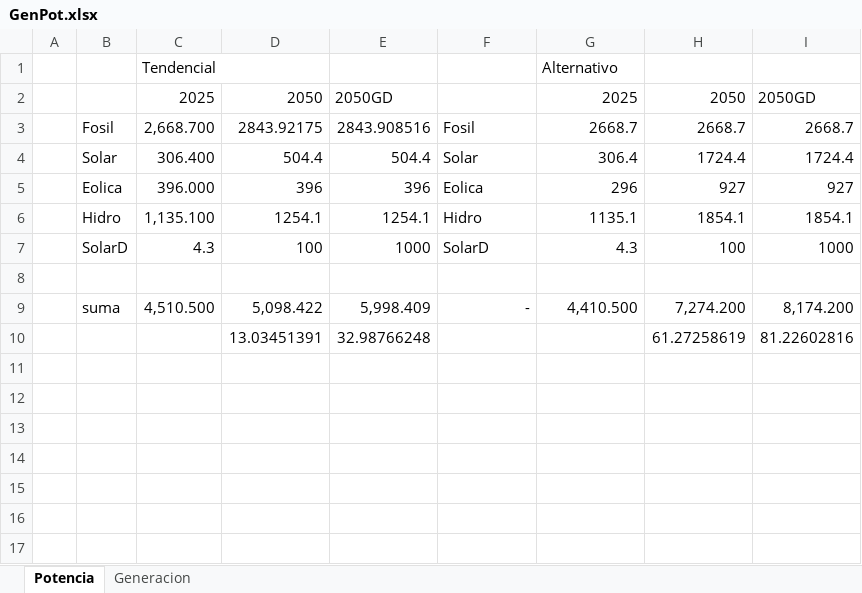
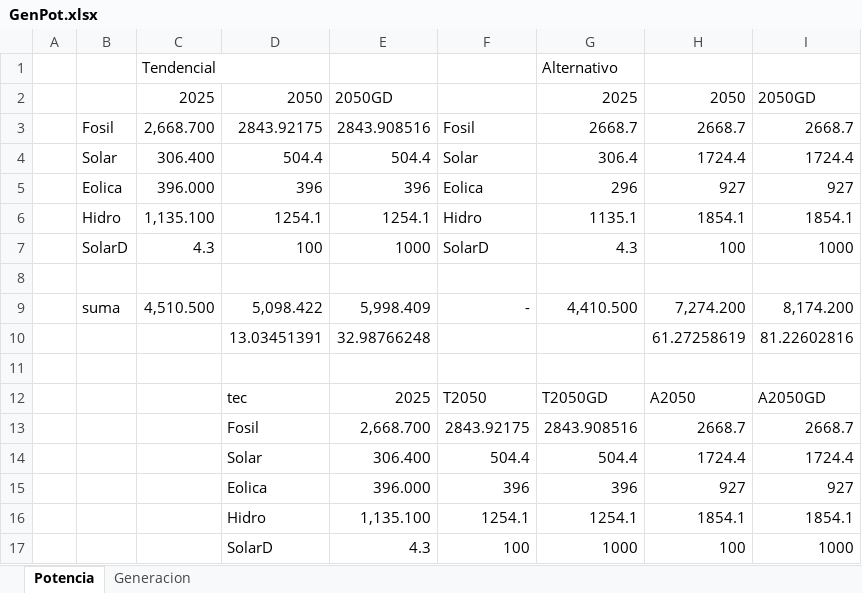
Before and after one commit to bianchipatagon/GENERISpy, an Excel workbook: GenPot.xlsx, sheet Potencia, drawn as a sheet; values as stored, in another font and other column widths than the file's, no borders; the diff names each change by its address in the sheet, - before the commit and + after, or states it on an @@ line.

```diff
--- a/GenPot.xlsx (sheet Potencia)
+++ b/GenPot.xlsx (sheet Potencia)
+row 11: (empty)
+row 12:  |  |  | tec | 2025 | T2050 | T2050GD | A2050 | A2050GD
+row 13:  |  |  | Fosil | 2,668.700 | 2843.92175 | 2843.908516 | 2668.7 | 2668.7
+row 14:  |  |  | Solar | 306.400 | 504.4 | 504.4 | 1724.4 | 1724.4
+row 15:  |  |  | Eolica | 396.000 | 396 | 396 | 927 | 927
+row 16:  |  |  | Hidro | 1,135.100 | 1254.1 | 1254.1 | 1854.1 | 1854.1
+row 17:  |  |  | SolarD | 4.3 | 100 | 1000 | 100 | 1000
```
Also changed, not shown: sheet Generacion, desplazamiento-alt.xlsx, emisiones.xlsx, 17 other files.
